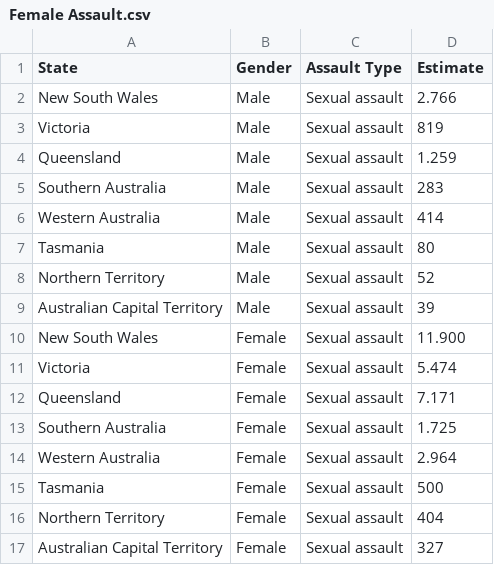
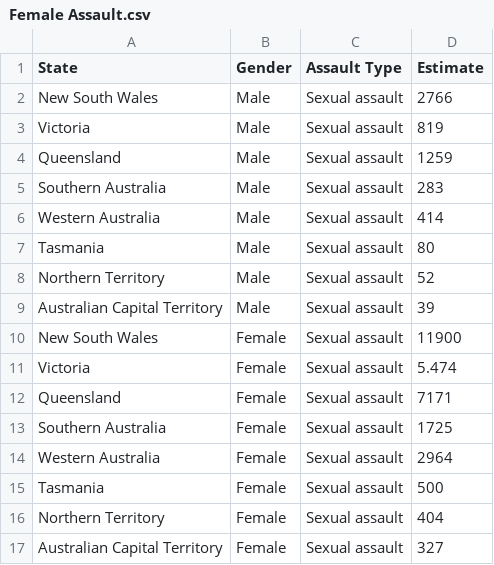
Before and after one commit to isut0003/3179, a CSV file: Female Assault.csv, drawn as a sheet.

Commit message:
Update Female Assault.csv

```diff
--- a/Female Assault.csv
+++ b/Female Assault.csv
@@ -1,5 +1,5 @@
 State;Gender;Assault Type;Estimate
-New South Wales;Male;Sexual assault;2.766
+New South Wales;Male;Sexual assault;2766
 Victoria;Male;Sexual assault;819
-Queensland;Male;Sexual assault;1.259
+Queensland;Male;Sexual assault;1259
 Southern Australia;Male;Sexual assault;283
@@ -9,7 +9,7 @@ Northern Territory;Male;Sexual assault;52
 Australian Capital Territory;Male;Sexual assault;39
-New South Wales;Female;Sexual assault;11.900
+New South Wales;Female;Sexual assault;11900
 Victoria;Female;Sexual assault;5.474
-Queensland;Female;Sexual assault;7.171
-Southern Australia;Female;Sexual assault;1.725
-Western Australia;Female;Sexual assault;2.964
+Queensland;Female;Sexual assault;7171
+Southern Australia;Female;Sexual assault;1725
+Western Australia;Female;Sexual assault;2964
 Tasmania;Female;Sexual assault;500
```
